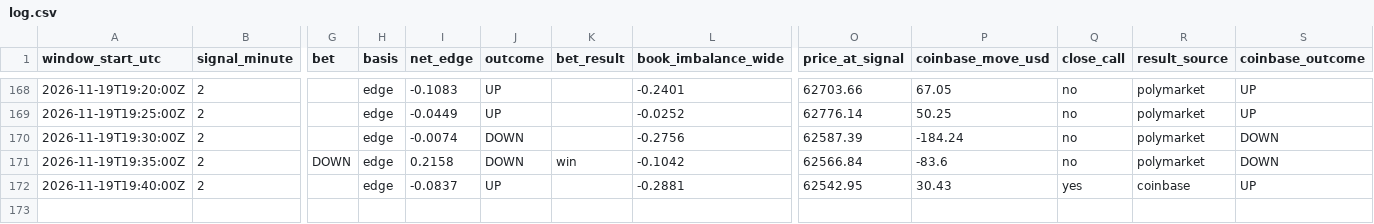
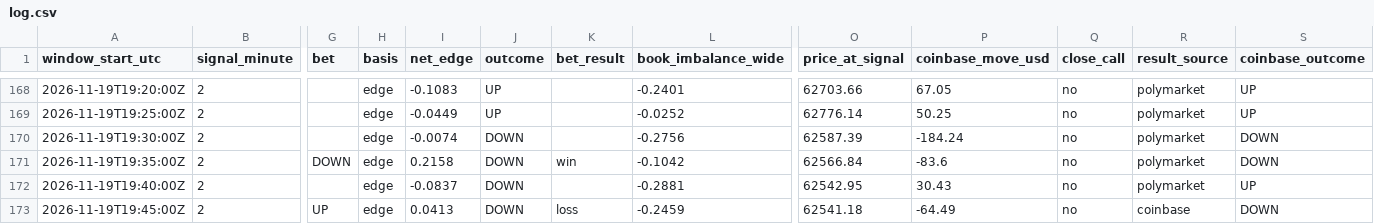
Before and after one commit to trenty0788/btc-signal-bot, a CSV file: data/log.csv, drawn as a sheet; only a part is shown, gaps mark what is left out; rows hold the shown columns only; the diff names each change by its address in the sheet, - before the commit and + after, or states it on an @@ line.

```diff
--- a/data/log.csv
+++ b/data/log.csv
-J172 (outcome): UP
+J172 (outcome): DOWN
-Q172 (close_call): yes
+Q172 (close_call): no
-R172 (result_source): coinbase
+R172 (result_source): polymarket
+row 173: 2026-11-19T19:45:00Z | 2 | UP | edge | 0.0413 | DOWN | loss | -0.2459 | 62541.18 | -64.49 | no | coinbase | DOWN
```
Also changed, not shown: 2 other files.
